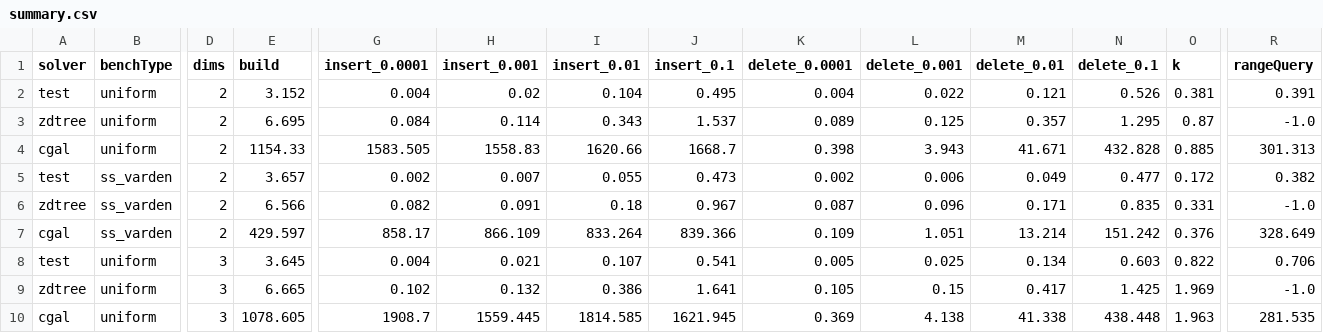
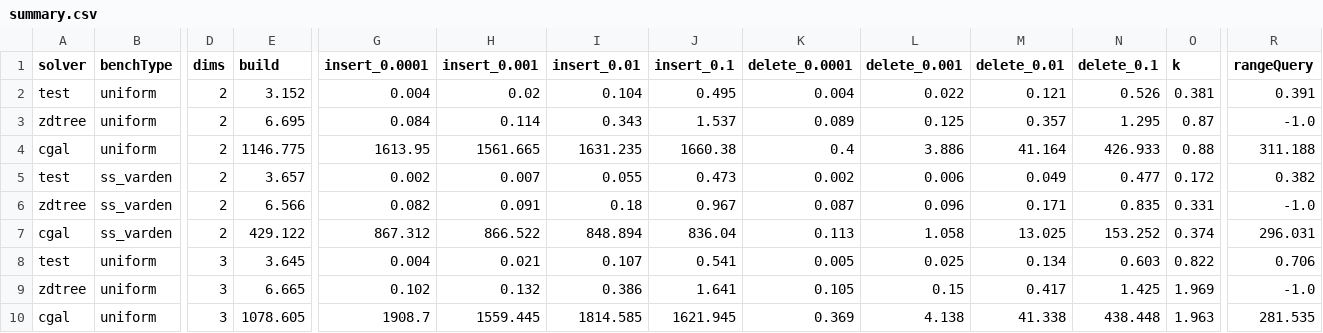
Before and after one commit to ucrparlay/Pkd-tree, a CSV file: script/data/summary.csv, drawn as a sheet; only a part is shown, gaps mark what is left out; the diff covers the shown part only; the diff names each change by its address in the sheet, - before the commit and + after, or states it on an @@ line.

```diff
--- a/script/data/summary.csv
+++ b/script/data/summary.csv
-E4 (build): 1154.33
+E4 (build): 1146.775
-G4 (insert_0.0001): 1583.505
+G4 (insert_0.0001): 1613.95
-H4 (insert_0.001): 1558.83
+H4 (insert_0.001): 1561.665
-I4 (insert_0.01): 1620.66
+I4 (insert_0.01): 1631.235
-J4 (insert_0.1): 1668.7
+J4 (insert_0.1): 1660.38
-K4 (delete_0.0001): 0.398
+K4 (delete_0.0001): 0.4
-L4 (delete_0.001): 3.943
+L4 (delete_0.001): 3.886
-M4 (delete_0.01): 41.671
+M4 (delete_0.01): 41.164
-N4 (delete_0.1): 432.828
+N4 (delete_0.1): 426.933
-O4 (k): 0.885
+O4 (k): 0.88
-R4 (rangeQuery): 301.313
+R4 (rangeQuery): 311.188
-E7 (build): 429.597
+E7 (build): 429.122
-G7 (insert_0.0001): 858.17
+G7 (insert_0.0001): 867.312
-H7 (insert_0.001): 866.109
+H7 (insert_0.001): 866.522
-I7 (insert_0.01): 833.264
+I7 (insert_0.01): 848.894
-J7 (insert_0.1): 839.366
+J7 (insert_0.1): 836.04
-K7 (delete_0.0001): 0.109
+K7 (delete_0.0001): 0.113
-L7 (delete_0.001): 1.051
+L7 (delete_0.001): 1.058
-M7 (delete_0.01): 13.214
+M7 (delete_0.01): 13.025
-N7 (delete_0.1): 151.242
+N7 (delete_0.1): 153.252
-O7 (k): 0.376
+O7 (k): 0.374
-R7 (rangeQuery): 328.649
+R7 (rangeQuery): 296.031
```
Also changed, not shown: 1 added row, 1 removed row and 12 edited cells elsewhere in this file.
